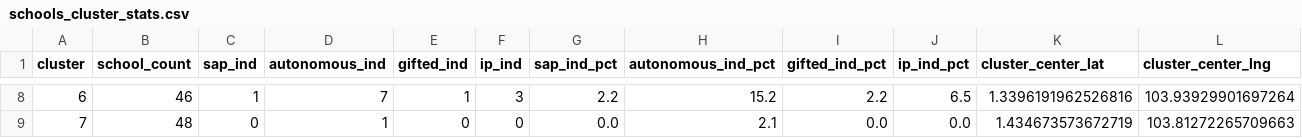
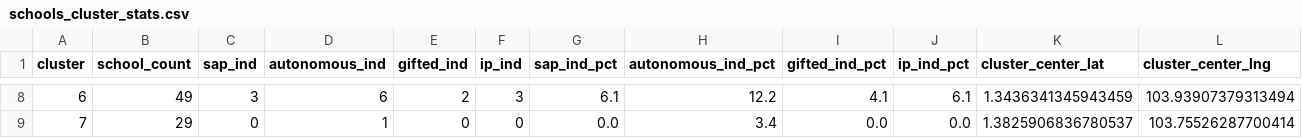
Before and after one commit to floratiew/IS3107-GROUP14-AIRFLOWDAG, a CSV file: clustering_data/schools_cluster_stats.csv, drawn as a sheet; only a part is shown, gaps mark what is left out; the diff covers the shown part only.

```diff
--- a/clustering_data/schools_cluster_stats.csv
+++ b/clustering_data/schools_cluster_stats.csv
@@ -8,2 +8,2 @@ cluster,school_count,sap_ind,autonomous_ind,gifted_ind,ip_ind,sap_ind_pct,autono
-6,46,1,7,1,3,2.2,15.2,2.2,6.5,1.3396191962526816,103.93929901697264
-7,48,0,1,0,0,0.0,2.1,0.0,0.0,1.434673573672719,103.81272265709663
+6,49,3,6,2,3,6.1,12.2,4.1,6.1,1.3436341345943459,103.93907379313494
+7,29,0,1,0,0,0.0,3.4,0.0,0.0,1.3825906836780537,103.75526287700414
```
Also changed, not shown: 58 edited cells elsewhere in this file, clustering_data/schools_cluster_id.csv, datasets/hdb_unique_addresses.csv, 11 other files.
